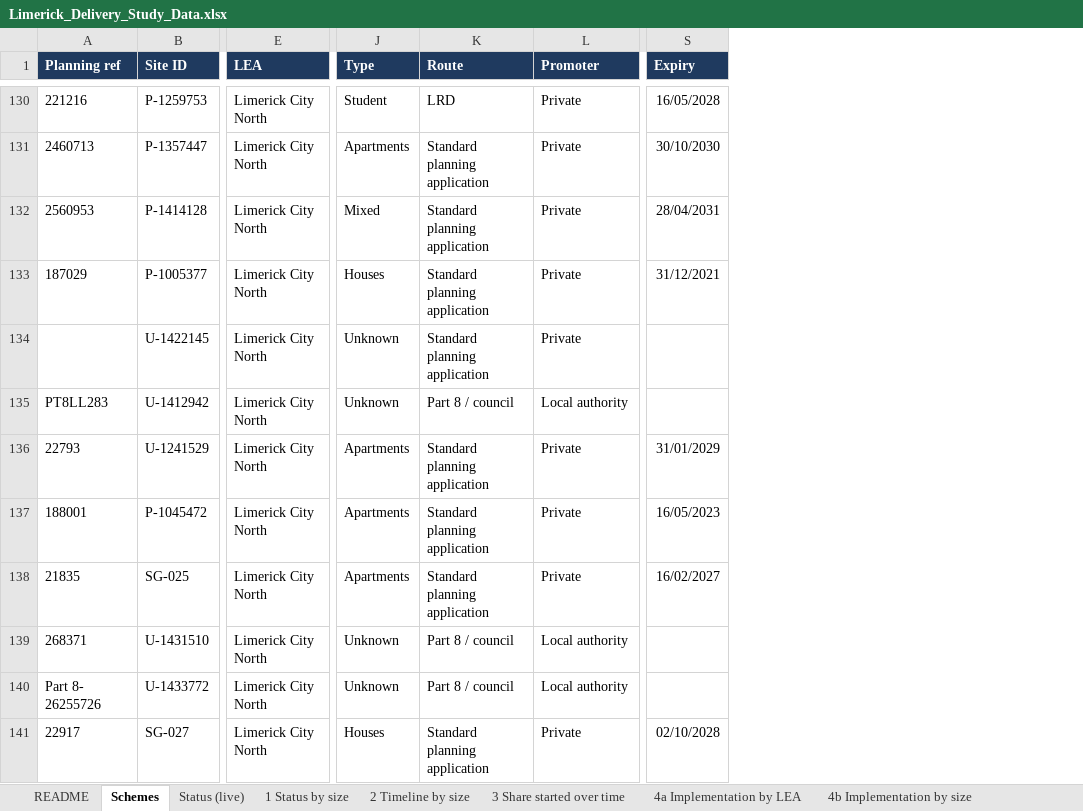
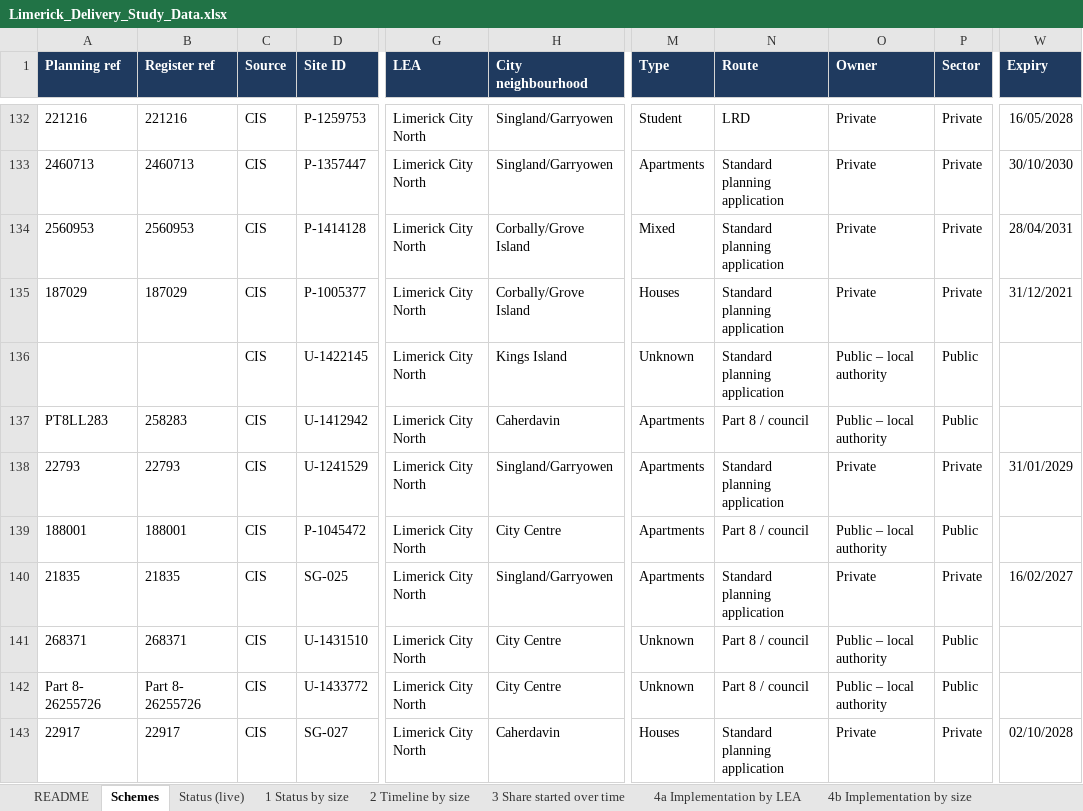
Before and after one commit to jaymes88/data, an Excel workbook: limerick_pipeline/delivery_study/Limerick_Delivery_Study_Data.xlsx, sheet Schemes, drawn as a sheet; only a part is shown, gaps mark what is left out; values as stored, in another font and other column widths than the file's, no borders; charts and pictures not drawn; addresses are those after the commit; the diff covers the shown part only; the diff names each change by its address in the sheet, - before the commit and + after, or states it on an @@ line.

```diff
--- a/limerick_pipeline/delivery_study/Limerick_Delivery_Study_Data.xlsx (sheet Schemes)
+++ b/limerick_pipeline/delivery_study/Limerick_Delivery_Study_Data.xlsx (sheet Schemes)
+column B (Register ref), rows 132-143: 221216 | 2460713 | 2560953 | 187029 |  | 258283 | 22793 | 188001 | 21835 | 268371 | Part 8- 26255726 | 22917
+column C (Source), rows 132-143: all CIS
+column H (City neighbourhood), rows 132-143: Singland/Garryowen | Singland/Garryowen | Corbally/Grove Island | Corbally/Grove Island | Kings Island | Caherdavin | Singland/Garryowen | City Centre | Singland/Garryowen | City Centre | City Centre | Caherdavin
+column P (Sector), rows 132-143: Private | Private | Private | Private | Public | Public | Private | Public | Private | Public | Public | Private
-O1: Promoter
+O1: Owner
-O136 (Owner): Private
+O136 (Owner): Public – local authority
-M137 (Type): Unknown
+M137 (Type): Apartments
-O137 (Owner): Local authority
+O137 (Owner): Public – local authority
-N139 (Route): Standard planning application
+N139 (Route): Part 8 / council
-O139 (Owner): Private
+O139 (Owner): Public – local authority
-W139 (Expiry): 16/05/2023
+W139 (Expiry): (empty)
-O141:O142 (Owner): Local authority
+O141:O142 (Owner): Public – local authority
```
Also changed, not shown: 8 added rows and 127 edited cells elsewhere in this sheet, sheet 7 Expiry watchlist, sheet Status (live), sheet 4e Implementation by settlement, sheet 1 Status by size, sheet 3 Share started over time, sheet 6 Expiry of unstarted, 10 more sheets, other sheet tabs, formulas that keep their value, 18 other files.
